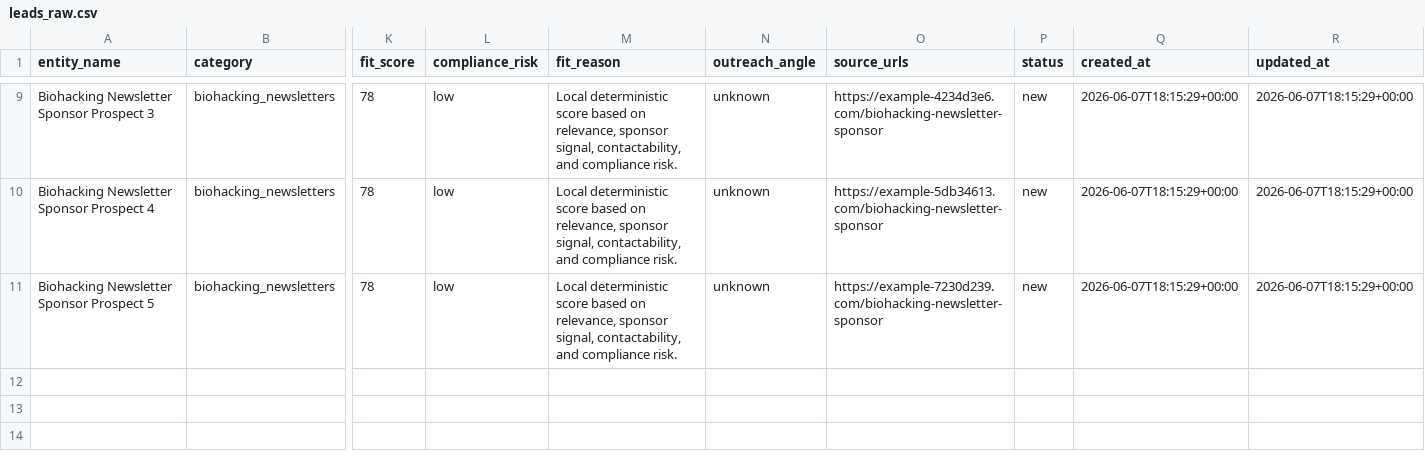
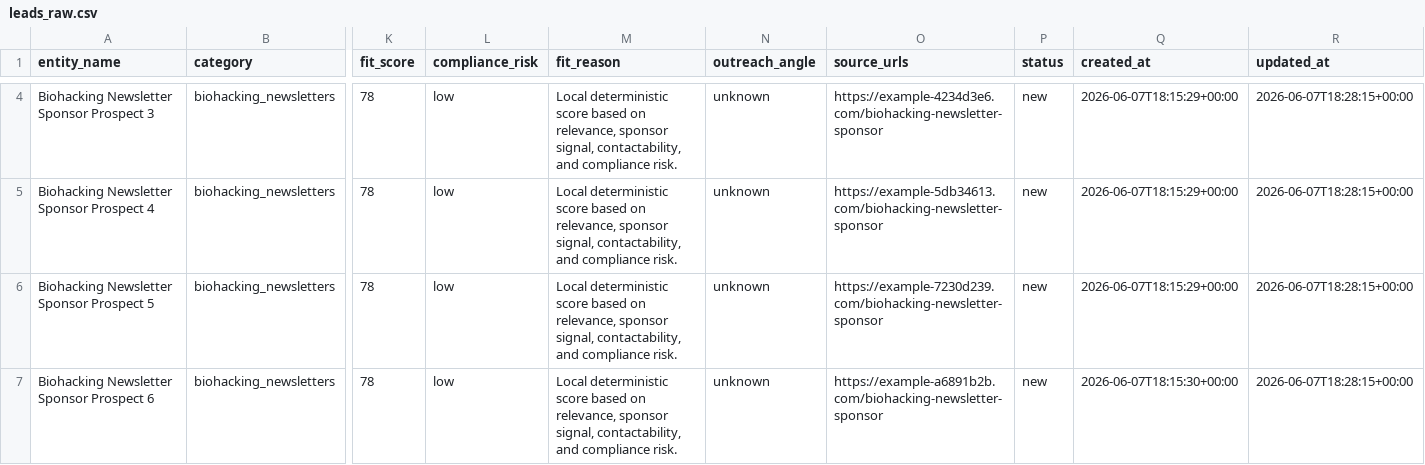
Before and after one commit to bakersfieldisthriving-collab/audience-discovery, a CSV file: outputs/leads_raw.csv, drawn as a sheet; only a part is shown, gaps mark what is left out; addresses are those after the commit; rows hold the shown columns only; the diff covers the shown part only; the diff names each change by its address in the sheet, - before the commit and + after, or states it on an @@ line.

```diff
--- a/outputs/leads_raw.csv
+++ b/outputs/leads_raw.csv
-R4:R6 (updated_at): 2026-06-07T18:15:29+00:00
+R4:R6 (updated_at): 2026-06-07T18:28:15+00:00
+row 7: Biohacking Newsletter Sponsor Prospect 6 | biohacking_newsletters | 78 | low | Local deterministic score based on relevance, sponsor signal, contactability, and compliance risk. | unknown | https://example-a6891b2b.com/biohacking-newsletter-sponsor | new | 2026-06-07T18:15:30+00:00 | 2026-06-07T18:28:15+00:00
```
Also changed, not shown: 4 added rows, 5 removed rows and 2 edited cells elsewhere in this file, outputs/leads_review_queue.csv, outputs/leads_scored.csv, 5 other files.
